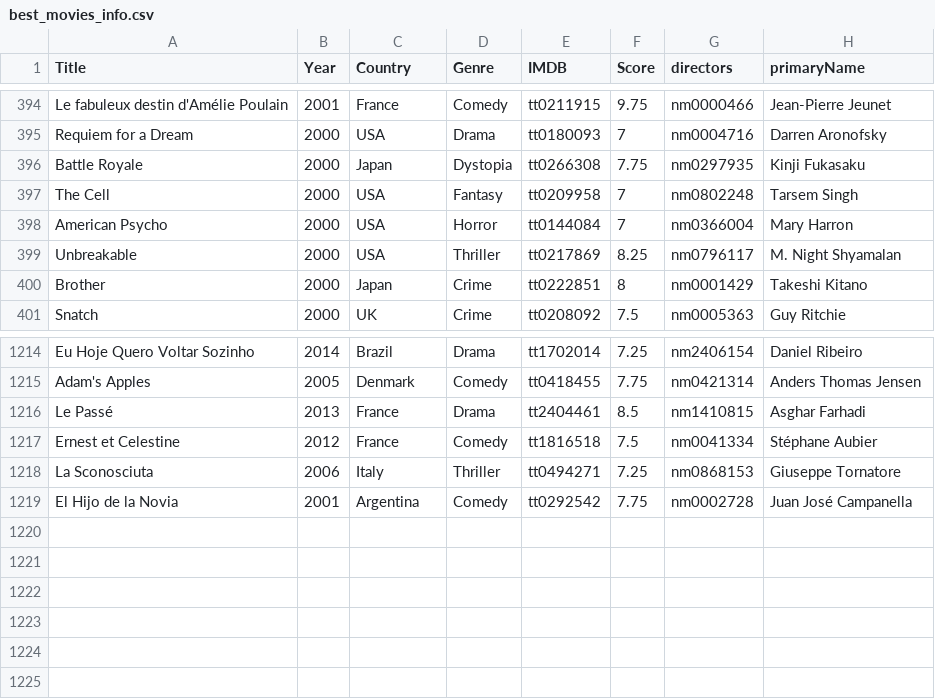
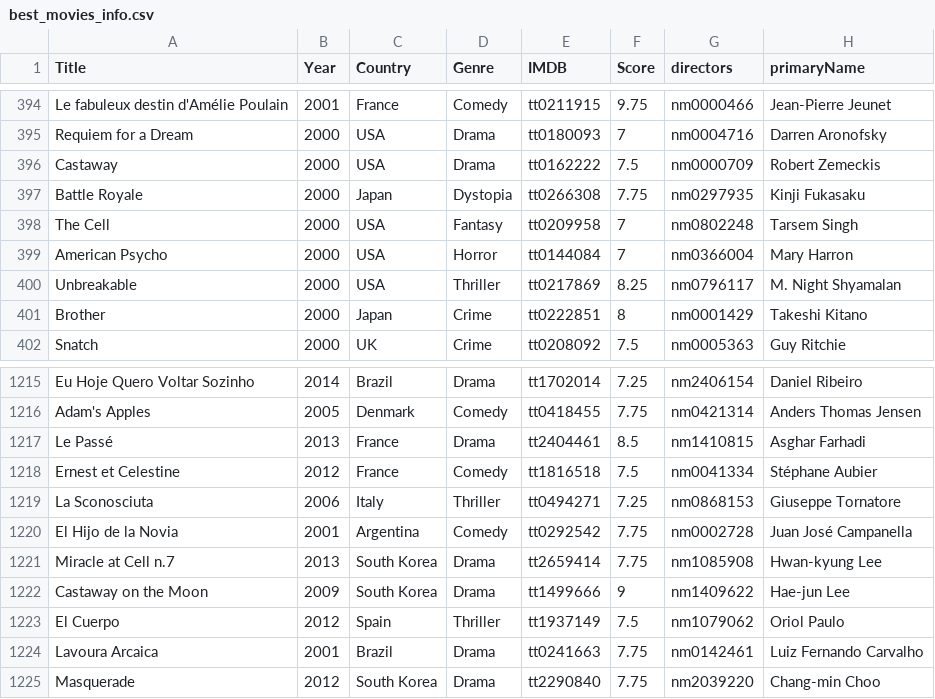
Before and after one commit to jpneto/movies, a CSV file: movies/best_movies_info.csv, drawn as a sheet; only a part is shown, gaps mark what is left out; the diff names each change by its address in the sheet, - before the commit and + after, or states it on an @@ line.

```diff
--- a/movies/best_movies_info.csv
+++ b/movies/best_movies_info.csv
+row 396: Castaway | 2000 | USA | Drama | tt0162222 | 7.5 | nm0000709 | Robert Zemeckis
+row 1221: Miracle at Cell n.7 | 2013 | South Korea | Drama | tt2659414 | 7.75 | nm1085908 | Hwan-kyung Lee
+row 1222: Castaway on the Moon | 2009 | South Korea | Drama | tt1499666 | 9 | nm1409622 | Hae-jun Lee
+row 1223: El Cuerpo | 2012 | Spain | Thriller | tt1937149 | 7.5 | nm1079062 | Oriol Paulo
+row 1224: Lavoura Arcaica | 2001 | Brazil | Drama | tt0241663 | 7.75 | nm0142461 | Luiz Fernando Carvalho
+row 1225: Masquerade | 2012 | South Korea | Drama | tt2290840 | 7.75 | nm2039220 | Chang-min Choo
```
Also changed, not shown: movies/ratings.csv.
